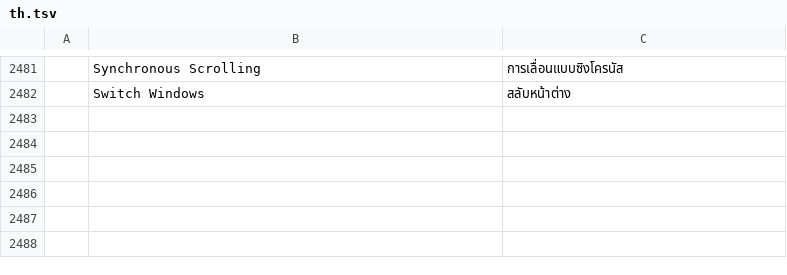
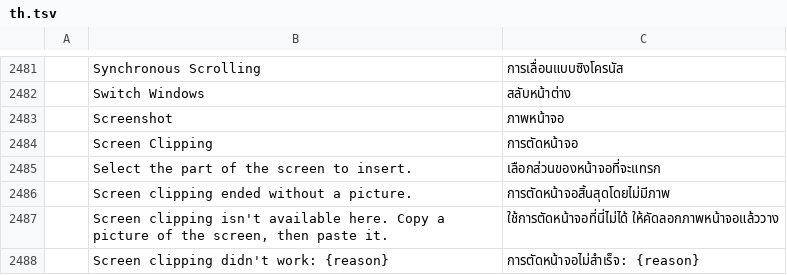
Before and after one commit to chatraweechai/doc4me, a TSV file: crates/ui-egui/src/i18n/th.tsv, drawn as a sheet; only a part is shown, gaps mark what is left out; the diff names each change by its address in the sheet, - before the commit and + after, or states it on an @@ line.

```diff
--- a/crates/ui-egui/src/i18n/th.tsv
+++ b/crates/ui-egui/src/i18n/th.tsv
+row 2483:  | Screenshot | ภาพหน้าจอ
+row 2484:  | Screen Clipping | การตัดหน้าจอ
+row 2485:  | Select the part of the screen to insert. | เลือกส่วนของหน้าจอที่จะแทรก
+row 2486:  | Screen clipping ended without a picture. | การตัดหน้าจอสิ้นสุดโดยไม่มีภาพ
+row 2487:  | Screen clipping isn't available here. Copy a picture of the screen, then paste it. | ใช้การตัดหน้าจอที่นี่ไม่ได้ ให้คัดลอกภาพหน้าจอแล้ววาง
+row 2488:  | Screen clipping didn't work: {reason} | การตัดหน้าจอไม่สำเร็จ: {reason}
```
Also changed, not shown: crates/ui-egui/src/i18n/de.tsv, crates/ui-egui/src/i18n/ja.tsv, 29 other files.
